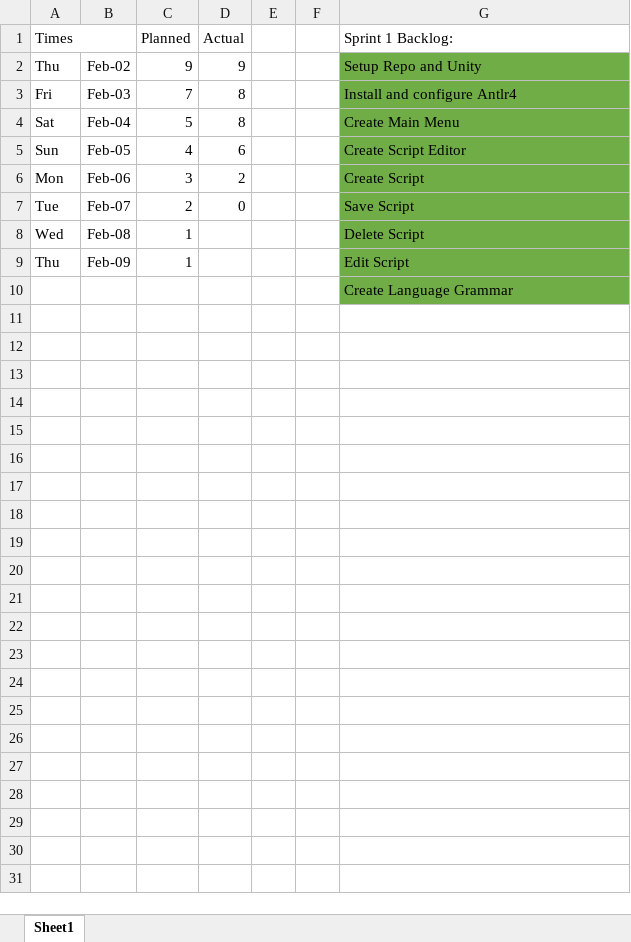
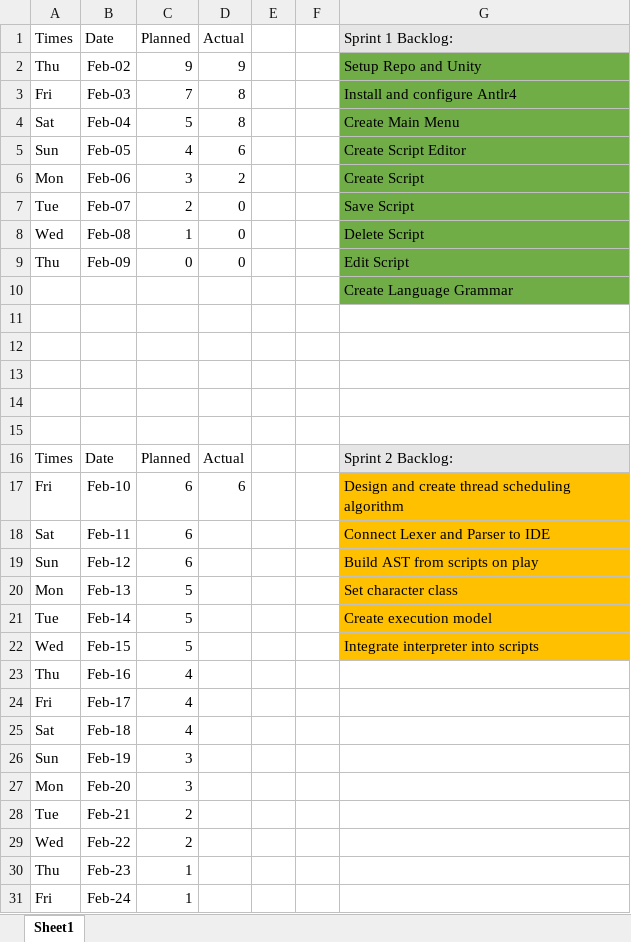
Before and after one commit to BartonLouis/ConcurrentProgrammingGame, an Excel workbook: Burndown.xlsx, sheet Sheet1, drawn as a sheet; values as stored, in another font and other column widths than the file's, no borders; charts and pictures not drawn; removed rows and columns are numbered as before the commit, all else as after; the diff names each change by its address in the sheet, - before the commit and + after, or states it on an @@ line.

```diff
--- a/Burndown.xlsx (sheet Sheet1)
+++ b/Burndown.xlsx (sheet Sheet1)
-A1:B1 merged
-B1: (empty)
+B1: Date
-G1 fill: none
+G1 fill: #E7E6E6
-D8:D9: (empty)
+D8:D9: 0
-C9: 1
+C9: 0
+row 11: (empty)
+row 12: (empty)
+row 13: (empty)
+row 14: (empty)
+row 15: (empty)
+row 16: Times | Date | Planned | Actual |  |  | Sprint 2 Backlog:
+row 17: Fri | Feb-10 | 6 | 6 |  |  | Design and create thread scheduling algorithm
+row 18: Sat | Feb-11 | 6 |  |  |  | Connect Lexer and Parser to IDE
+row 19: Sun | Feb-12 | 6 |  |  |  | Build AST from scripts on play
+row 20: Mon | Feb-13 | 5 |  |  |  | Set character class
+row 21: Tue | Feb-14 | 5 |  |  |  | Create execution model
+row 22: Wed | Feb-15 | 5 |  |  |  | Integrate interpreter into scripts
+row 23: Thu | Feb-16 | 4
+row 24: Fri | Feb-17 | 4
+row 25: Sat | Feb-18 | 4
+row 26: Sun | Feb-19 | 3
+row 27: Mon | Feb-20 | 3
+row 28: Tue | Feb-21 | 2
+row 29: Wed | Feb-22 | 2
+row 30: Thu | Feb-23 | 1
+row 31: Fri | Feb-24 | 1
```
Also changed, not shown: charts or pictures, 27 other files.
